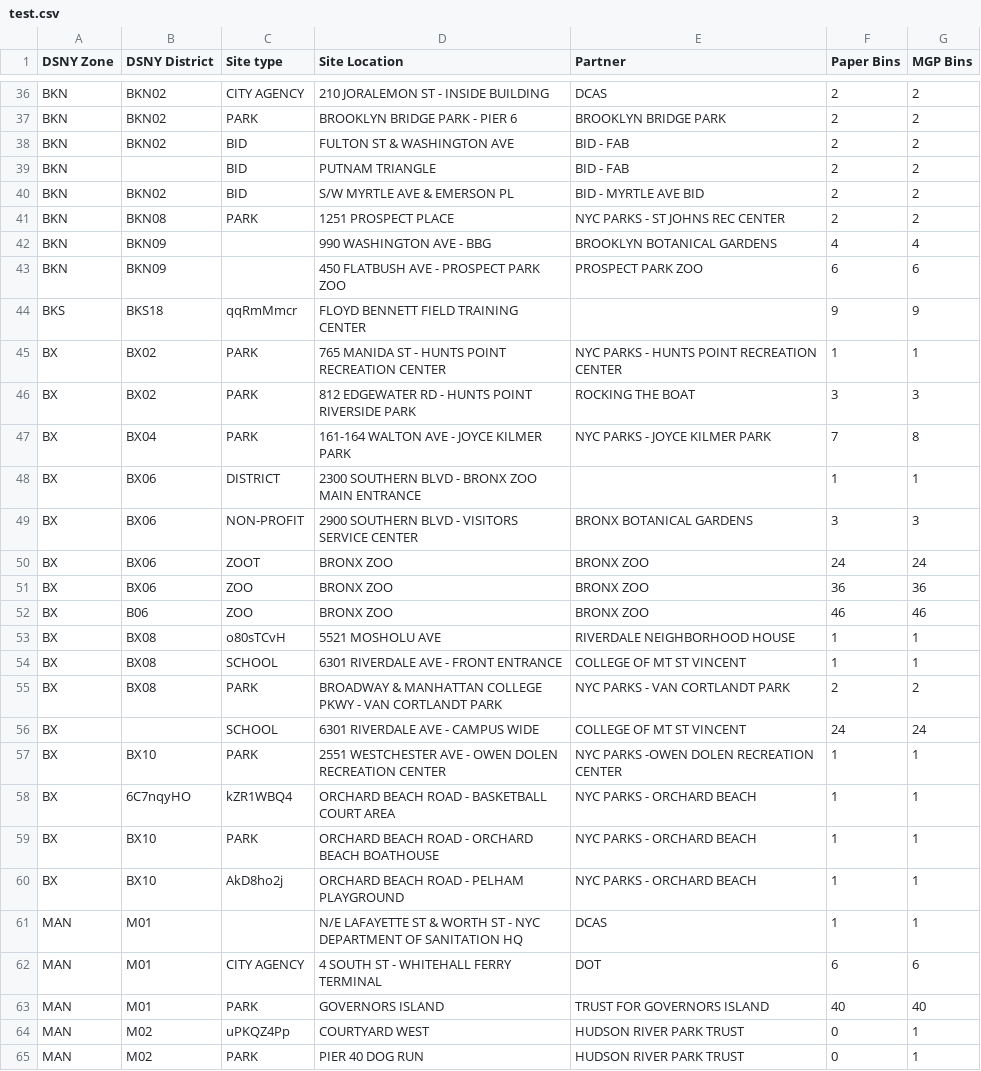
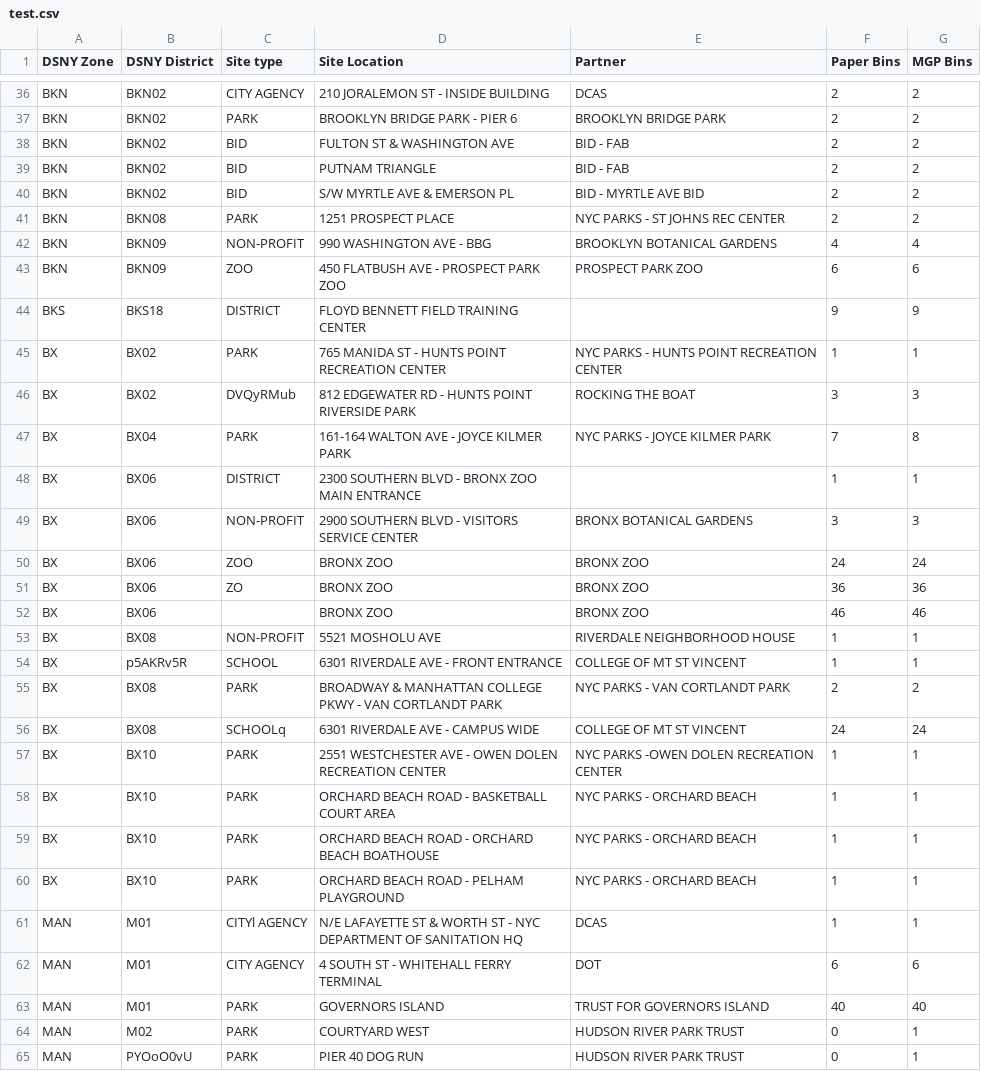
Before and after one commit to yangfan2001/Data-Quality, a CSV file: test.csv, drawn as a sheet; only a part is shown, gaps mark what is left out; the diff covers the shown part only.

Commit message:
change gen dataset func

```diff
--- a/test.csv
+++ b/test.csv
@@ -38,10 +38,10 @@ BKN,BKN02,PARK,BROOKLYN BRIDGE PARK - PIER 6,BROOKLYN BRIDGE PARK,2,2
 BKN,BKN02,BID,FULTON ST & WASHINGTON AVE,BID - FAB,2,2
-BKN,,BID,PUTNAM TRIANGLE,BID - FAB,2,2
+BKN,BKN02,BID,PUTNAM TRIANGLE,BID - FAB,2,2
 BKN,BKN02,BID,S/W MYRTLE AVE & EMERSON PL,BID - MYRTLE AVE BID,2,2
 BKN,BKN08,PARK,1251 PROSPECT PLACE,NYC PARKS - ST JOHNS REC CENTER,2,2
-BKN,BKN09,,990 WASHINGTON AVE - BBG,BROOKLYN BOTANICAL GARDENS,4,4
-BKN,BKN09,,450 FLATBUSH AVE - PROSPECT PARK ZOO,PROSPECT PARK ZOO,6,6
-BKS,BKS18,qqRmMmcr,FLOYD BENNETT FIELD TRAINING CENTER,,9,9
+BKN,BKN09,NON-PROFIT,990 WASHINGTON AVE - BBG,BROOKLYN BOTANICAL GARDENS,4,4
+BKN,BKN09,ZOO,450 FLATBUSH AVE - PROSPECT PARK ZOO,PROSPECT PARK ZOO,6,6
+BKS,BKS18,DISTRICT,FLOYD BENNETT FIELD TRAINING CENTER,,9,9
 BX,BX02,PARK,765 MANIDA ST - HUNTS POINT RECREATION CENTER,NYC PARKS - HUNTS POINT RECREATION CENTER,1,1
-BX,BX02,PARK,812 EDGEWATER RD - HUNTS POINT RIVERSIDE PARK,ROCKING THE BOAT,3,3
+BX,BX02,DVQyRMub,812 EDGEWATER RD - HUNTS POINT RIVERSIDE PARK,ROCKING THE BOAT,3,3
 BX,BX04,PARK,161-164 WALTON AVE - JOYCE KILMER PARK,NYC PARKS - JOYCE KILMER PARK,7,8
@@ -49,17 +49,17 @@ BX,BX06,DISTRICT,2300 SOUTHERN BLVD - BRONX ZOO MAIN ENTRANCE,,1,1
 BX,BX06,NON-PROFIT,2900 SOUTHERN BLVD - VISITORS SERVICE CENTER,BRONX BOTANICAL GARDENS,3,3
-BX,BX06,ZOOT,BRONX ZOO,BRONX ZOO,24,24
-BX,BX06,ZOO,BRONX ZOO,BRONX ZOO,36,36
-BX,B06,ZOO,BRONX ZOO,BRONX ZOO,46,46
-BX,BX08,o80sTCvH,5521 MOSHOLU AVE,RIVERDALE NEIGHBORHOOD HOUSE,1,1
-BX,BX08,SCHOOL,6301 RIVERDALE AVE - FRONT ENTRANCE,COLLEGE OF MT ST VINCENT,1,1
+BX,BX06,ZOO,BRONX ZOO,BRONX ZOO,24,24
+BX,BX06,ZO,BRONX ZOO,BRONX ZOO,36,36
+BX,BX06,,BRONX ZOO,BRONX ZOO,46,46
+BX,BX08,NON-PROFIT,5521 MOSHOLU AVE,RIVERDALE NEIGHBORHOOD HOUSE,1,1
+BX,p5AKRv5R,SCHOOL,6301 RIVERDALE AVE - FRONT ENTRANCE,COLLEGE OF MT ST VINCENT,1,1
 BX,BX08,PARK,BROADWAY & MANHATTAN COLLEGE PKWY - VAN CORTLANDT PARK,NYC PARKS - VAN CORTLANDT PARK,2,2
-BX,,SCHOOL,6301 RIVERDALE AVE - CAMPUS WIDE,COLLEGE OF MT ST VINCENT,24,24
+BX,BX08,SCHOOLq,6301 RIVERDALE AVE - CAMPUS WIDE,COLLEGE OF MT ST VINCENT,24,24
 BX,BX10,PARK,2551 WESTCHESTER AVE - OWEN DOLEN RECREATION CENTER,NYC PARKS -OWEN DOLEN RECREATION CENTER,1,1
-BX,6C7nqyHO,kZR1WBQ4,ORCHARD BEACH ROAD - BASKETBALL COURT AREA,NYC PARKS - ORCHARD BEACH,1,1
+BX,BX10,PARK,ORCHARD BEACH ROAD - BASKETBALL COURT AREA,NYC PARKS - ORCHARD BEACH,1,1
 BX,BX10,PARK,ORCHARD BEACH ROAD - ORCHARD BEACH BOATHOUSE,NYC PARKS - ORCHARD BEACH,1,1
-BX,BX10,AkD8ho2j,ORCHARD BEACH ROAD - PELHAM PLAYGROUND,NYC PARKS - ORCHARD BEACH,1,1
-MAN,M01,,N/E LAFAYETTE ST & WORTH ST - NYC DEPARTMENT OF SANITATION HQ,DCAS,1,1
+BX,BX10,PARK,ORCHARD BEACH ROAD - PELHAM PLAYGROUND,NYC PARKS - ORCHARD BEACH,1,1
+MAN,M01,CITYl AGENCY,N/E LAFAYETTE ST & WORTH ST - NYC DEPARTMENT OF SANITATION HQ,DCAS,1,1
 MAN,M01,CITY AGENCY,4 SOUTH ST - WHITEHALL FERRY TERMINAL,DOT,6,6
 MAN,M01,PARK,GOVERNORS ISLAND,TRUST FOR GOVERNORS ISLAND,40,40
-MAN,M02,uPKQZ4Pp,COURTYARD WEST,HUDSON RIVER PARK TRUST,0,1
-MAN,M02,PARK,PIER 40 DOG RUN,HUDSON RIVER PARK TRUST,0,1
+MAN,M02,PARK,COURTYARD WEST,HUDSON RIVER PARK TRUST,0,1
+MAN,PYOoO0vU,PARK,PIER 40 DOG RUN,HUDSON RIVER PARK TRUST,0,1
```
Also changed, not shown: 51 edited cells elsewhere in this file, 3 other files.
